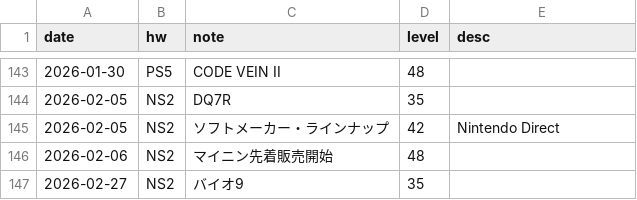
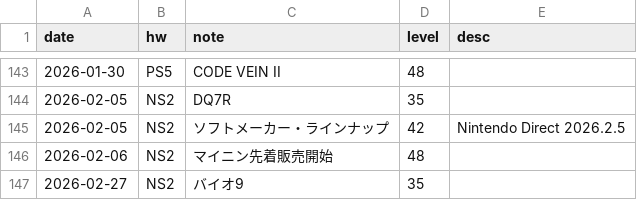
Before and after one commit to hidenden/gamedata, a CSV file: database/annotation/game_annotation.csv, drawn as a sheet; only a part is shown, gaps mark what is left out; the diff covers the shown part only.

```diff
--- a/database/annotation/game_annotation.csv
+++ b/database/annotation/game_annotation.csv
@@ -144,3 +144,3 @@ date,hw,note,level,desc
 2026-02-05,NS2,DQ7R,35,
-2026-02-05,NS2,ソフトメーカー・ラインナップ,42,Nintendo Direct
+2026-02-05,NS2,ソフトメーカー・ラインナップ,42,Nintendo Direct 2026.2.5
 2026-02-06,NS2,マイニン先着販売開始,48,
```
Also changed, not shown: 20 added rows and 33 edited cells elsewhere in this file.
